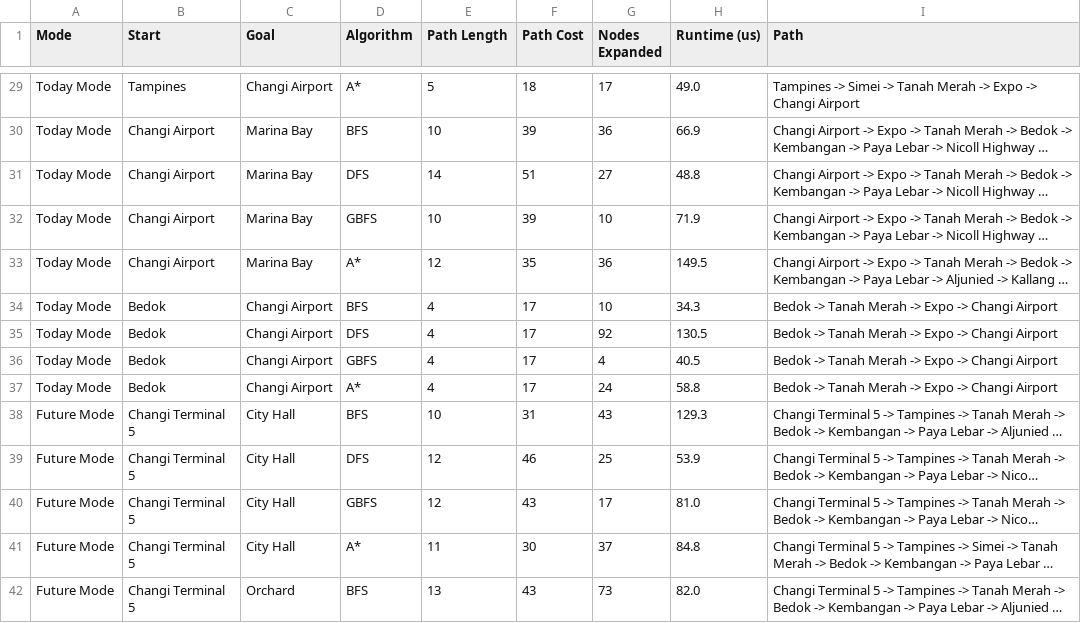
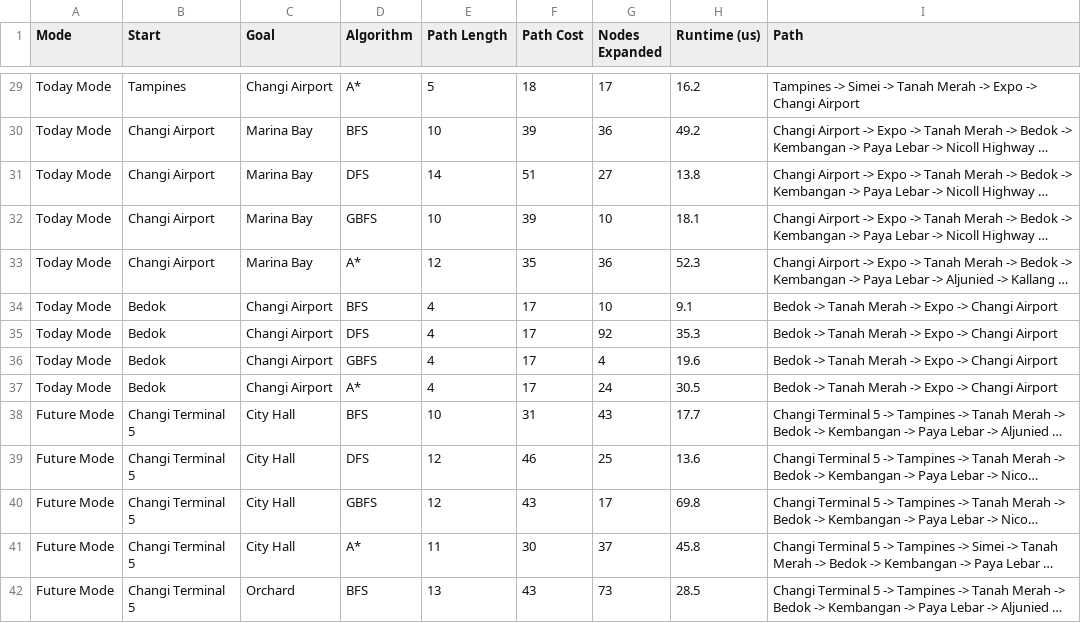
Before and after one commit to pugalDharundev/AICT_Assg, a CSV file: routing_results.csv, drawn as a sheet; only a part is shown, gaps mark what is left out; long unchanged cells end in …; the diff covers the shown part only; the diff names each change by its address in the sheet, - before the commit and + after, or states it on an @@ line.

```diff
--- a/routing_results.csv
+++ b/routing_results.csv
-H29 (Runtime (us)): 49.0
+H29 (Runtime (us)): 16.2
-H30 (Runtime (us)): 66.9
+H30 (Runtime (us)): 49.2
-H31 (Runtime (us)): 48.8
+H31 (Runtime (us)): 13.8
-H32 (Runtime (us)): 71.9
+H32 (Runtime (us)): 18.1
-H33 (Runtime (us)): 149.5
+H33 (Runtime (us)): 52.3
-H34 (Runtime (us)): 34.3
+H34 (Runtime (us)): 9.1
-H35 (Runtime (us)): 130.5
+H35 (Runtime (us)): 35.3
-H36 (Runtime (us)): 40.5
+H36 (Runtime (us)): 19.6
-H37 (Runtime (us)): 58.8
+H37 (Runtime (us)): 30.5
-H38 (Runtime (us)): 129.3
+H38 (Runtime (us)): 17.7
-H39 (Runtime (us)): 53.9
+H39 (Runtime (us)): 13.6
-H40 (Runtime (us)): 81.0
+H40 (Runtime (us)): 69.8
-H41 (Runtime (us)): 84.8
+H41 (Runtime (us)): 45.8
-H42 (Runtime (us)): 82.0
+H42 (Runtime (us)): 28.5
```
Also changed, not shown: 58 edited cells elsewhere in this file, 1 other file.
